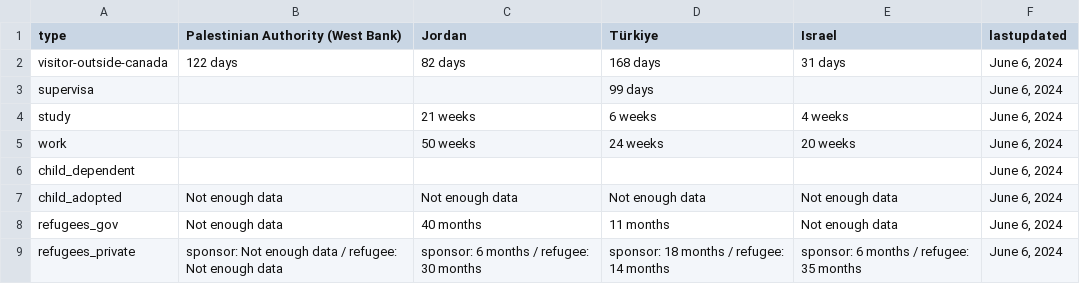
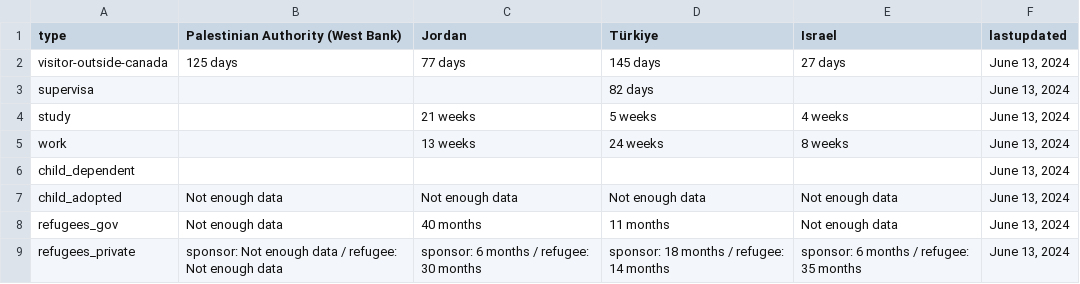
Before and after one commit to suhaibmujahid/cic-processing-times, a CSV file: formatted-selected-countries-data-ptime-en.csv, drawn as a sheet.

Commit message:
Flat: latest data (2024-06-15T00:23:05.721Z) {   "date": "2024-06-15T00:23:05.721Z",   "files": [     {       "name": "data-ptime-en.csv",       "deltaBytes": 64,       "source": "https://www.canada.ca/content/dam/ircc/documents/json/data-ptime-en.json"     },     {       "name": "data-ptime-en.json",       "deltaBytes": 62,       "source": "https://www.canada.ca/content/dam/ircc/documents/json/data-ptime-en.json"     },     {       "name": "formatted-data-ptime-en.csv",       "deltaBytes": -20,       "source": "https://www.canada.ca/content/dam/ircc/documents/json/data-ptime-en.json"     },     {       "name": "formatted-selected-countries-data-ptime-en.csv",       "deltaBytes": 7,       "source": "https://www.canada.ca/content/dam/ircc/documents/json/data-ptime-en.json"     },     {       "name": "data-ptime-non-country-en.csv",       "deltaBytes": 2,       "source": "https://www.canada.ca/content/dam/ircc/documents/json/data-ptime-non-country-en.json"     },     {       "name": "data-ptime-non-country-en.json",       "deltaBytes": 25,       "source": "https://www.canada.ca/content/dam/ircc/documents/json/data-ptime-non-country-en.json"     }   ] }

```diff
--- a/formatted-selected-countries-data-ptime-en.csv
+++ b/formatted-selected-countries-data-ptime-en.csv
@@ -1,9 +1,9 @@
 type,Palestinian Authority (West Bank),Jordan,Türkiye,Israel,lastupdated
-visitor-outside-canada,122 days,82 days,168 days,31 days,"June 6, 2024"
-supervisa,,,99 days,,"June 6, 2024"
-study,,21 weeks,6 weeks,4 weeks,"June 6, 2024"
-work,,50 weeks,24 weeks,20 weeks,"June 6, 2024"
-child_dependent,,,,,"June 6, 2024"
-child_adopted,Not enough data,Not enough data,Not enough data,Not enough data,"June 6, 2024"
-refugees_gov,Not enough data,40 months,11 months,Not enough data,"June 6, 2024"
-refugees_private,sponsor: Not enough data / refugee: Not enough data,sponsor: 6 months / refugee: 30 months,sponsor: 18 months / refugee: 14 months,sponsor: 6 months / refugee: 35 months,"June 6, 2024"
+visitor-outside-canada,125 days,77 days,145 days,27 days,"June 13, 2024"
+supervisa,,,82 days,,"June 13, 2024"
+study,,21 weeks,5 weeks,4 weeks,"June 13, 2024"
+work,,13 weeks,24 weeks,8 weeks,"June 13, 2024"
+child_dependent,,,,,"June 13, 2024"
+child_adopted,Not enough data,Not enough data,Not enough data,Not enough data,"June 13, 2024"
+refugees_gov,Not enough data,40 months,11 months,Not enough data,"June 13, 2024"
+refugees_private,sponsor: Not enough data / refugee: Not enough data,sponsor: 6 months / refugee: 30 months,sponsor: 18 months / refugee: 14 months,sponsor: 6 months / refugee: 35 months,"June 13, 2024"
```
Also changed, not shown: data-ptime-en.csv, data-ptime-non-country-en.csv, 3 other files.
